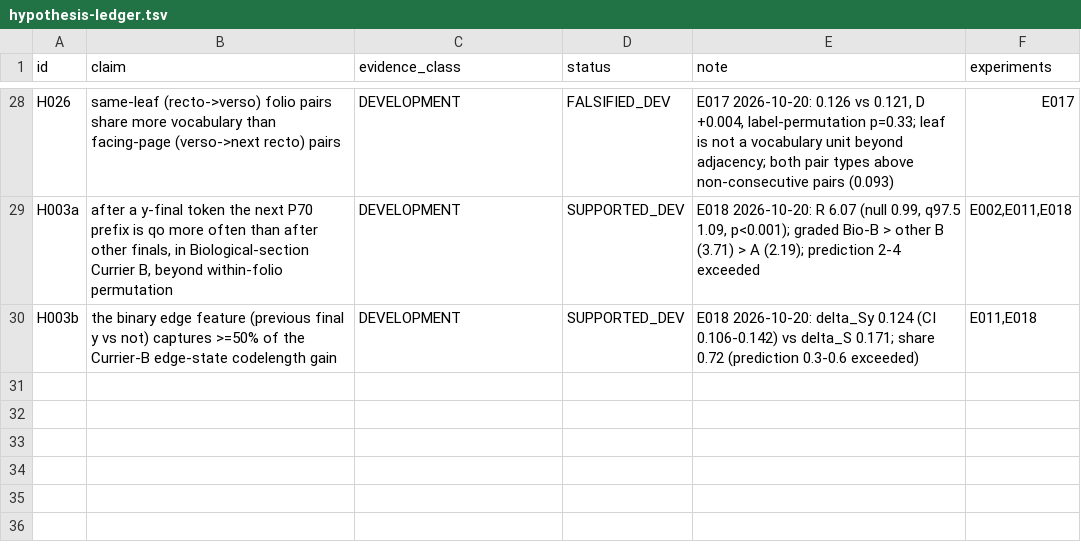
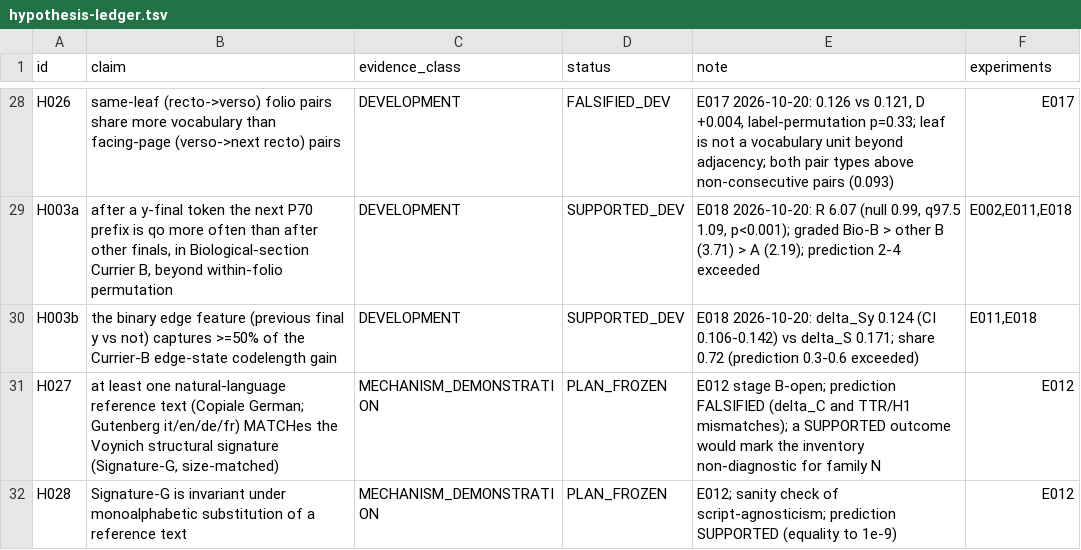
Before and after one commit to papcont/Voynich-Research-Lab, a TSV file: research/hypothesis-ledger.tsv, drawn as a sheet; only a part is shown, gaps mark what is left out; the diff names each change by its address in the sheet, - before the commit and + after, or states it on an @@ line.

```diff
--- a/research/hypothesis-ledger.tsv
+++ b/research/hypothesis-ledger.tsv
+row 31: H027 | at least one natural-language reference text (Copiale German; Gutenberg it/en/de/fr) MATCHes the Voynich structural signature (Signature-G, size-matched) | MECHANISM_DEMONSTRATION | PLAN_FROZEN | E012 stage B-open; prediction FALSIFIED (delta_C and TTR/H1 mismatches); a SUPPORTED outcome would mark the inventory non-diagnostic for family N | E012
+row 32: H028 | Signature-G is invariant under monoalphabetic substitution of a reference text | MECHANISM_DEMONSTRATION | PLAN_FROZEN | E012; sanity check of script-agnosticism; prediction SUPPORTED (equality to 1e-9) | E012
```
Also changed, not shown: 6 other files.
